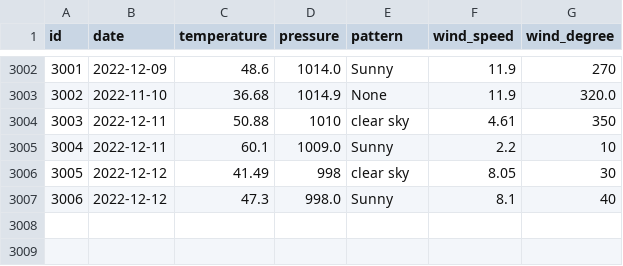
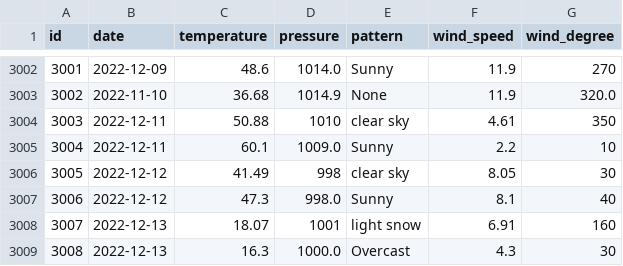
Before and after one commit to tvang1/AI-Weather-Predictor, a CSV file: WeatherAPIs/API Outputs/boulder_data.csv, drawn as a sheet; only a part is shown, gaps mark what is left out.

```diff
--- a/WeatherAPIs/API Outputs/boulder_data.csv
+++ b/WeatherAPIs/API Outputs/boulder_data.csv
@@ -3007 +3007,3 @@ id,date,temperature,pressure,pattern,wind_speed,wind_degree
 3006,2022-12-12,47.3,998.0,Sunny,8.1,40
+3007,2022-12-13,18.07,1001,light snow,6.91,160
+3008,2022-12-13,16.3,1000.0,Overcast,4.3,30
```
Also changed, not shown: WeatherAPIs/API Outputs/castle_rock_data.csv, WeatherAPIs/API Outputs/denver_data.csv.
